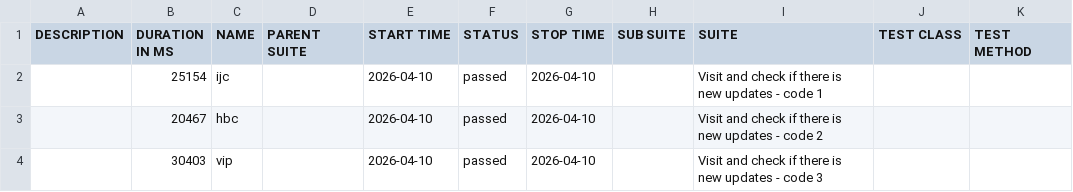
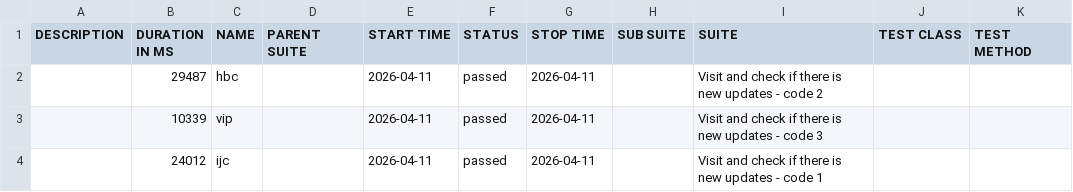
Before and after one commit to 11tdlong/repo11, a CSV file: tmp/allure-cypress/data/suites.csv, drawn as a sheet.

```diff
--- a/tmp/allure-cypress/data/suites.csv
+++ b/tmp/allure-cypress/data/suites.csv
@@ -1,4 +1,4 @@
 "DESCRIPTION","DURATION IN MS","NAME","PARENT SUITE","START TIME","STATUS","STOP TIME","SUB SUITE","SUITE","TEST CLASS","TEST METHOD"
-"","25154","ijc","","2026-04-10","passed","2026-04-10","","Visit and check if there is new updates - code 1","",""
-"","20467","hbc","","2026-04-10","passed","2026-04-10","","Visit and check if there is new updates - code 2","",""
-"","30403","vip","","2026-04-10","passed","2026-04-10","","Visit and check if there is new updates - code 3","",""
+"","29487","hbc","","2026-04-11","passed","2026-04-11","","Visit and check if there is new updates - code 2","",""
+"","10339","vip","","2026-04-11","passed","2026-04-11","","Visit and check if there is new updates - code 3","",""
+"","24012","ijc","","2026-04-11","passed","2026-04-11","","Visit and check if there is new updates - code 1","",""
```
Also changed, not shown: 22 other files.
